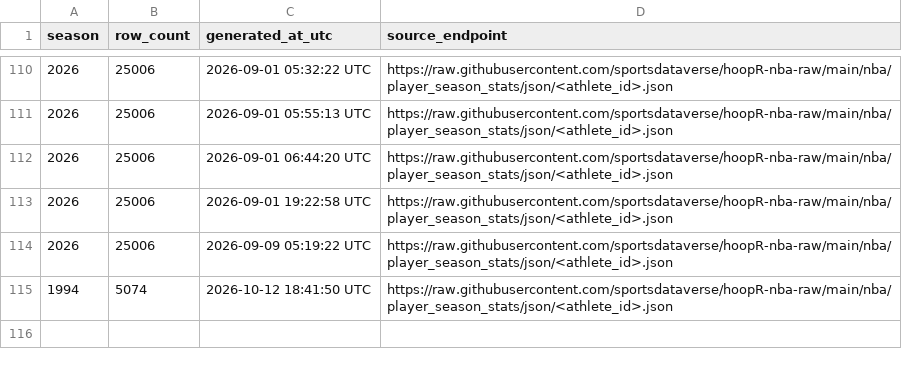
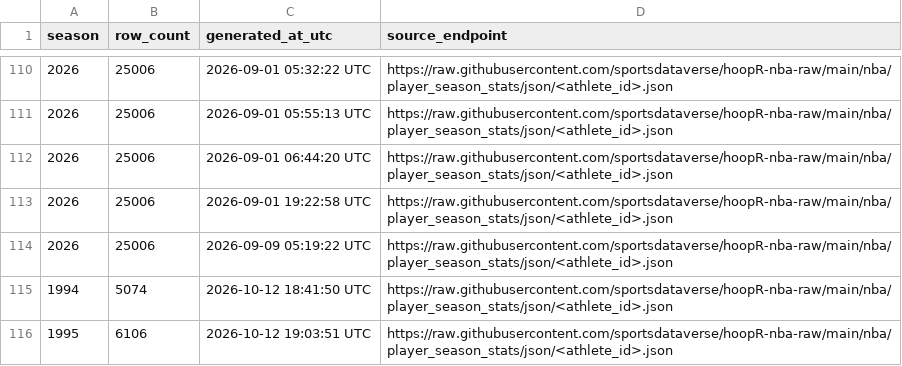
Before and after one commit to sportsdataverse/hoopR-nba-data, a CSV file: nba/player_season_stats/nba_player_season_stats_in_data_repo.csv, drawn as a sheet; only a part is shown, gaps mark what is left out; the diff names each change by its address in the sheet, - before the commit and + after, or states it on an @@ line.

```diff
--- a/nba/player_season_stats/nba_player_season_stats_in_data_repo.csv
+++ b/nba/player_season_stats/nba_player_season_stats_in_data_repo.csv
+row 116: 1995 | 6106 | 2026-10-12 19:03:51 UTC | https://raw.githubusercontent.com/sportsdataverse/hoopR-nba-raw/main/nba/player_season_stats/json/<athlete_id>.json
```
Also changed, not shown: 7 other files.
